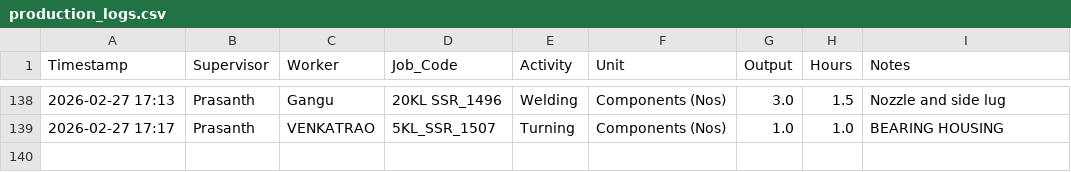
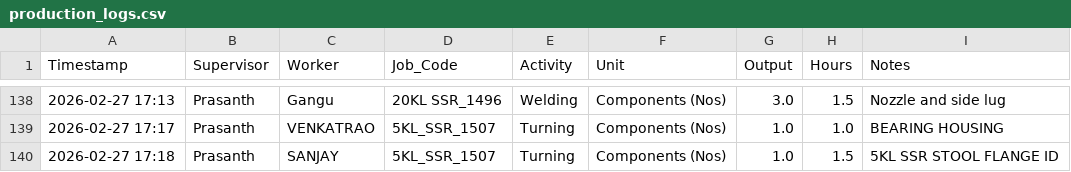
Before and after one commit to Bgenggadmin/shopfloor-monitor, a CSV file: production_logs.csv, drawn as a sheet; only a part is shown, gaps mark what is left out; the diff names each change by its address in the sheet, - before the commit and + after, or states it on an @@ line.

Commit message:
Prod Sync 2026-02-27 17:18:08.073482+05:30

```diff
--- a/production_logs.csv
+++ b/production_logs.csv
+row 140: 2026-02-27 17:18 | Prasanth | SANJAY | 5KL_SSR_1507 | Turning | Components (Nos) | 1.0 | 1.5 | 5KL SSR STOOL FLANGE ID
```
